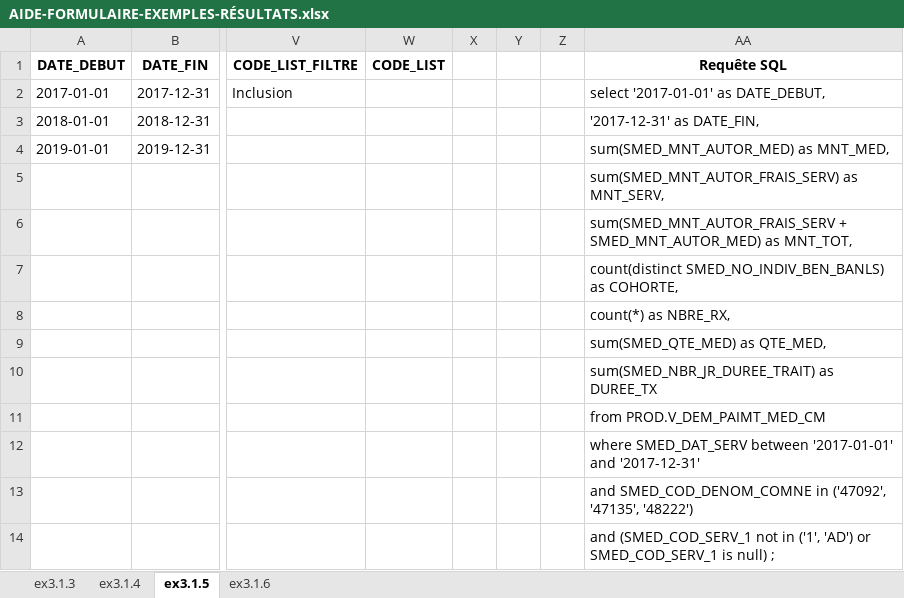
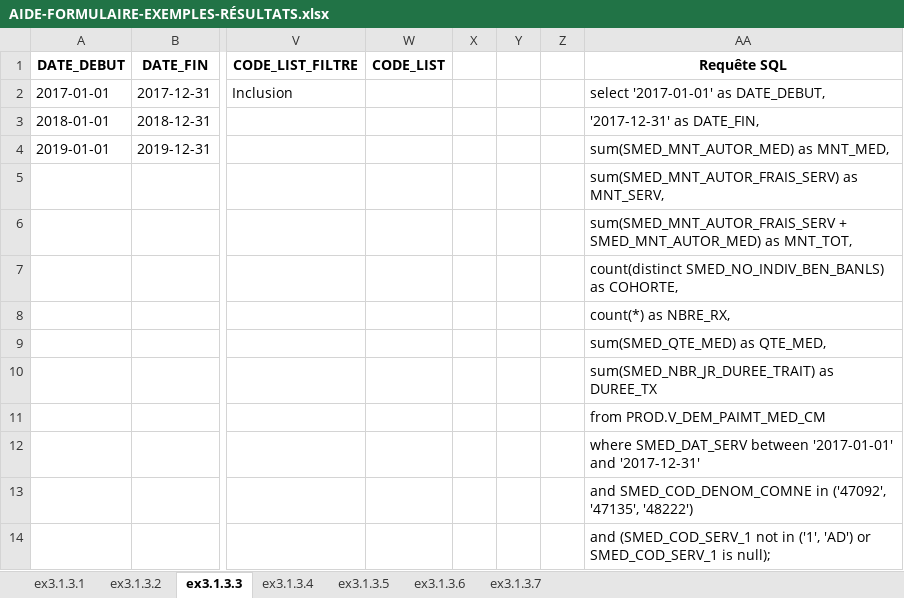
Before and after one commit to INESSS-QC/inesss1, an Excel workbook: Documentation/AIDE-FORMULAIRE-EXEMPLES-RÉSULTATS.xlsx, sheet ex3.1.3.3, drawn as a sheet; only a part is shown, gaps mark what is left out; values as stored, in another font and other column widths than the file's, no borders; the diff names each change by its address in the sheet, - before the commit and + after, or states it on an @@ line.

Commit message:
v0.3.0
* Le formulaire, section *Requêtes via Excel*, indique le répertoire du fichier sélectionné.
* Statistiques générales (`stat_gen1`) permet d'afficher les résultats par `Teneur` et `Format`.
* Mise à jour de la documentation : 2021-01-14.

```diff
--- a/Documentation/AIDE-FORMULAIRE-EXEMPLES-RÉSULTATS.xlsx (sheet ex3.1.3.3)
+++ b/Documentation/AIDE-FORMULAIRE-EXEMPLES-RÉSULTATS.xlsx (sheet ex3.1.3.3)
-sheet tab: ex3.1.3
+sheet tab: ex3.1.3.1
-sheet tab: ex3.1.4
+sheet tab: ex3.1.3.2
-sheet tab: ex3.1.5
+sheet tab: ex3.1.3.3
-sheet tab: ex3.1.6
+sheet tab: ex3.1.3.4
+sheet tab: ex3.1.3.5
+sheet tab: ex3.1.3.6
+sheet tab: ex3.1.3.7
-AA14 (Requête SQL): …SMED_COD_SERV_1 is null) ;
+AA14 (Requête SQL): …SMED_COD_SERV_1 is null);
```
Also changed, not shown: sheet ex3.1.3.4, sheet ex3.1.3.1, Documentation/AIDE-FORMULAIRE-EXEMPLES-ARGUMENTS.xlsx, 34 other files.
